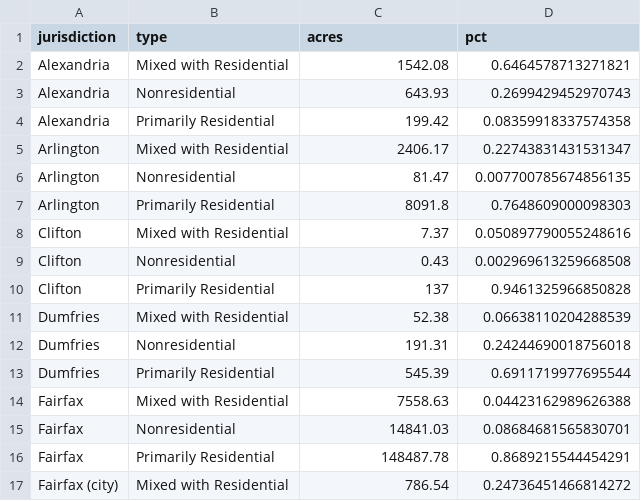
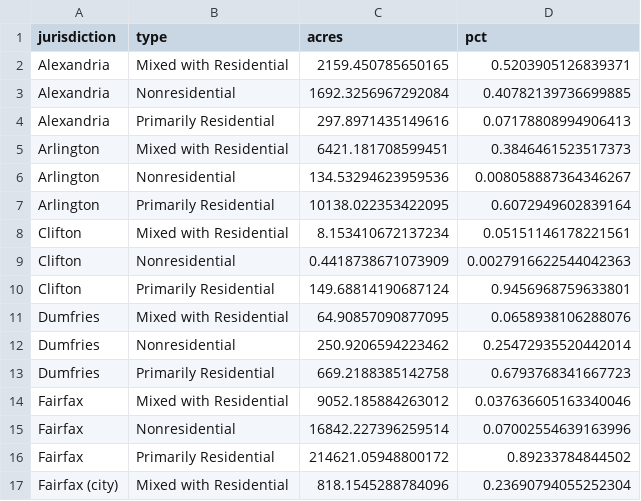
Before and after one commit to housingforwardva/virginiazoningatlas, a CSV file: data/nova/nova_ztype.csv, drawn as a sheet; only a part is shown; the diff covers the shown part only.

Commit message:
Fix nova data

```diff
--- a/data/nova/nova_ztype.csv
+++ b/data/nova/nova_ztype.csv
@@ -1,17 +1,17 @@
 jurisdiction,type,acres,pct
-Alexandria,Mixed with Residential,1542.08,0.6464578713271821
-Alexandria,Nonresidential,643.93,0.2699429452970743
-Alexandria,Primarily Residential,199.42,0.08359918337574358
-Arlington,Mixed with Residential,2406.17,0.22743831431531347
-Arlington,Nonresidential,81.47,0.007700785674856135
-Arlington,Primarily Residential,8091.8,0.7648609000098303
-Clifton,Mixed with Residential,7.37,0.050897790055248616
-Clifton,Nonresidential,0.43,0.002969613259668508
-Clifton,Primarily Residential,137,0.9461325966850828
-Dumfries,Mixed with Residential,52.38,0.06638110204288539
-Dumfries,Nonresidential,191.31,0.24244690018756018
-Dumfries,Primarily Residential,545.39,0.6911719977695544
-Fairfax,Mixed with Residential,7558.63,0.04423162989626388
-Fairfax,Nonresidential,14841.03,0.08684681565830701
-Fairfax,Primarily Residential,148487.78,0.8689215544454291
-Fairfax (city),Mixed with Residential,786.54,0.24736451466814272
+Alexandria,Mixed with Residential,2159.450785650165,0.5203905126839371
+Alexandria,Nonresidential,1692.3256967292084,0.40782139736699885
+Alexandria,Primarily Residential,297.8971435149616,0.07178808994906413
+Arlington,Mixed with Residential,6421.181708599451,0.3846461523517373
+Arlington,Nonresidential,134.53294623959536,0.008058887364346267
+Arlington,Primarily Residential,10138.022353422095,0.6072949602839164
+Clifton,Mixed with Residential,8.153410672137234,0.05151146178221561
+Clifton,Nonresidential,0.4418738671073909,0.0027916622544042363
+Clifton,Primarily Residential,149.68814190687124,0.9456968759633801
+Dumfries,Mixed with Residential,64.90857090877095,0.0658938106288076
+Dumfries,Nonresidential,250.9206594223462,0.25472935520442014
+Dumfries,Primarily Residential,669.2188385142758,0.6793768341667723
+Fairfax,Mixed with Residential,9052.185884263012,0.037636605163340046
+Fairfax,Nonresidential,16842.227396259514,0.07002554639163996
+Fairfax,Primarily Residential,214621.05948800172,0.89233784844502
+Fairfax (city),Mixed with Residential,818.1545288784096,0.23690794055252304
```
Also changed, not shown: 90 edited cells elsewhere in this file, data/nova/nova_adu.csv, data/nova/nova_adu_primary_res.csv, 16 other files.
